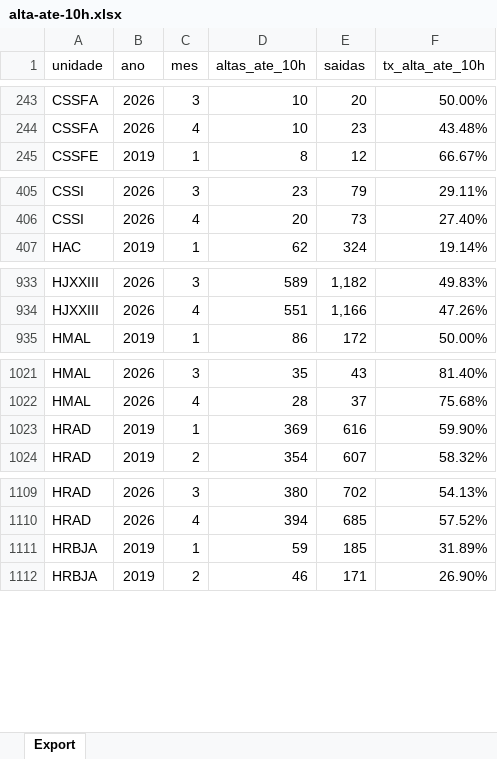
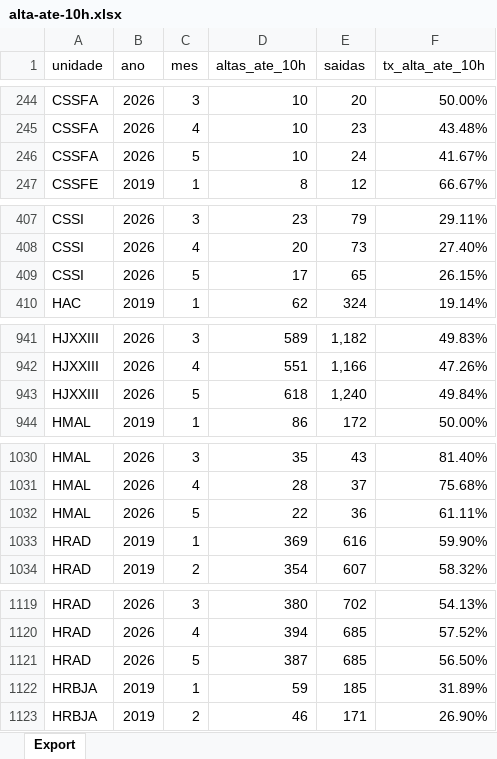
Before and after one commit to transparencia-mg/alta-em-ate-10h, an Excel workbook: upload/alta-ate-10h.xlsx, sheet Export, drawn as a sheet; only a part is shown, gaps mark what is left out; values as stored, in another font and other column widths than the file's, no borders; the diff covers the shown part only; the diff names each change by its address in the sheet, - before the commit and + after, or states it on an @@ line.

```diff
--- a/upload/alta-ate-10h.xlsx (sheet Export)
+++ b/upload/alta-ate-10h.xlsx (sheet Export)
+row 246: CSSFA | 2026 | 5 | 10 | 24 | 41.67%
+row 409: CSSI | 2026 | 5 | 17 | 65 | 26.15%
+row 943: HJXXIII | 2026 | 5 | 618 | 1,240 | 49.84%
+row 1032: HMAL | 2026 | 5 | 22 | 36 | 61.11%
+row 1121: HRAD | 2026 | 5 | 387 | 685 | 56.50%
```
Also changed, not shown: 10 added rows and 24 edited cells elsewhere in this sheet.
